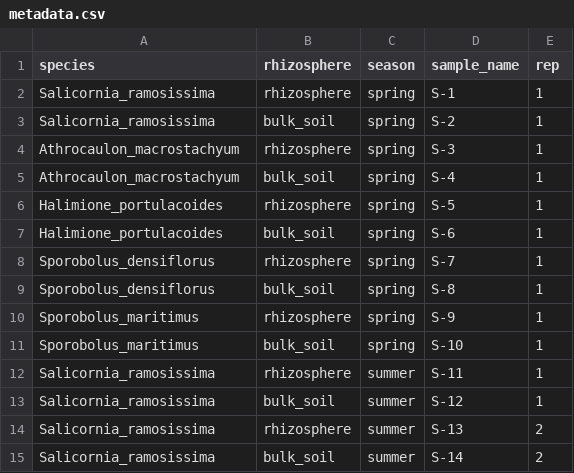
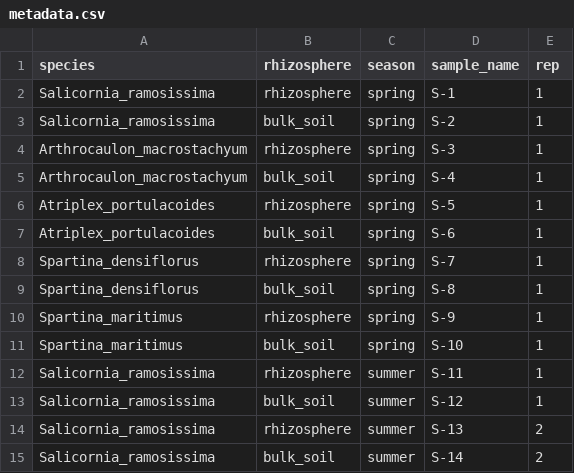
Before and after one commit to csmiguel/marsh_metabarcoding, a CSV file: data/raw/metadata.csv, drawn as a sheet; only a part is shown; the diff covers the shown part only.

```diff
--- a/data/raw/metadata.csv
+++ b/data/raw/metadata.csv
@@ -3,10 +3,10 @@ Salicornia_ramosissima;rhizosphere;spring;S-1;1
 Salicornia_ramosissima;bulk_soil;spring;S-2;1
-Athrocaulon_macrostachyum;rhizosphere;spring;S-3;1
-Athrocaulon_macrostachyum;bulk_soil;spring;S-4;1
-Halimione_portulacoides;rhizosphere;spring;S-5;1
-Halimione_portulacoides;bulk_soil;spring;S-6;1
-Sporobolus_densiflorus;rhizosphere;spring;S-7;1
-Sporobolus_densiflorus;bulk_soil;spring;S-8;1
-Sporobolus_maritimus;rhizosphere;spring;S-9;1
-Sporobolus_maritimus;bulk_soil;spring;S-10;1
+Arthrocaulon_macrostachyum;rhizosphere;spring;S-3;1
+Arthrocaulon_macrostachyum;bulk_soil;spring;S-4;1
+Atriplex_portulacoides;rhizosphere;spring;S-5;1
+Atriplex_portulacoides;bulk_soil;spring;S-6;1
+Spartina_densiflorus;rhizosphere;spring;S-7;1
+Spartina_densiflorus;bulk_soil;spring;S-8;1
+Spartina_maritimus;rhizosphere;spring;S-9;1
+Spartina_maritimus;bulk_soil;spring;S-10;1
 Salicornia_ramosissima;rhizosphere;summer;S-11;1
```
Also changed, not shown: 24 edited cells elsewhere in this file, 50 other files.
